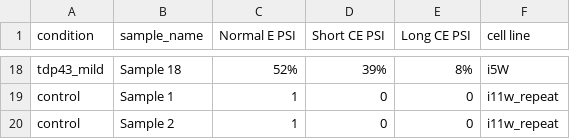
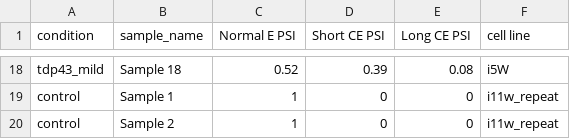
Before and after one commit to frattalab/unc13a_cryptic_splicing, a CSV file: data/different_guides_cryptic_expression.csv, drawn as a sheet; only a part is shown, gaps mark what is left out; the diff covers the shown part only; the diff names each change by its address in the sheet, - before the commit and + after, or states it on an @@ line.

```diff
--- a/data/different_guides_cryptic_expression.csv
+++ b/data/different_guides_cryptic_expression.csv
-C18 (Normal E PSI): 52%
+C18 (Normal E PSI): 0.52
-D18 (Short CE PSI): 39%
+D18 (Short CE PSI): 0.39
-E18 (Long CE PSI): 8%
+E18 (Long CE PSI): 0.08
```
Also changed, not shown: 48 edited cells elsewhere in this file, 2 other files.
